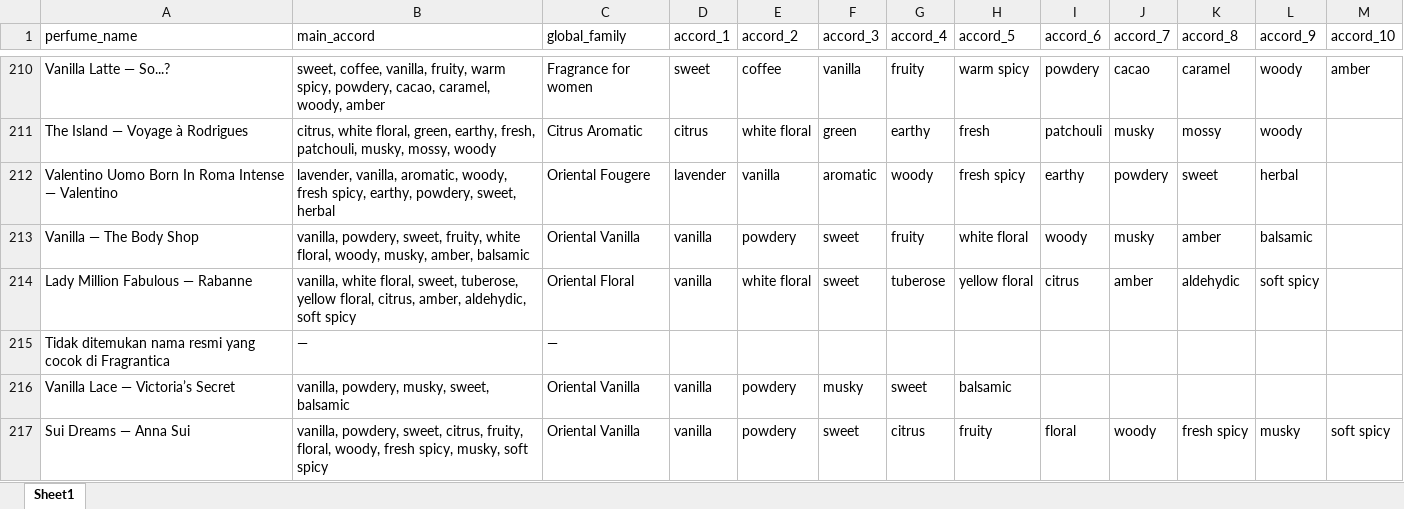
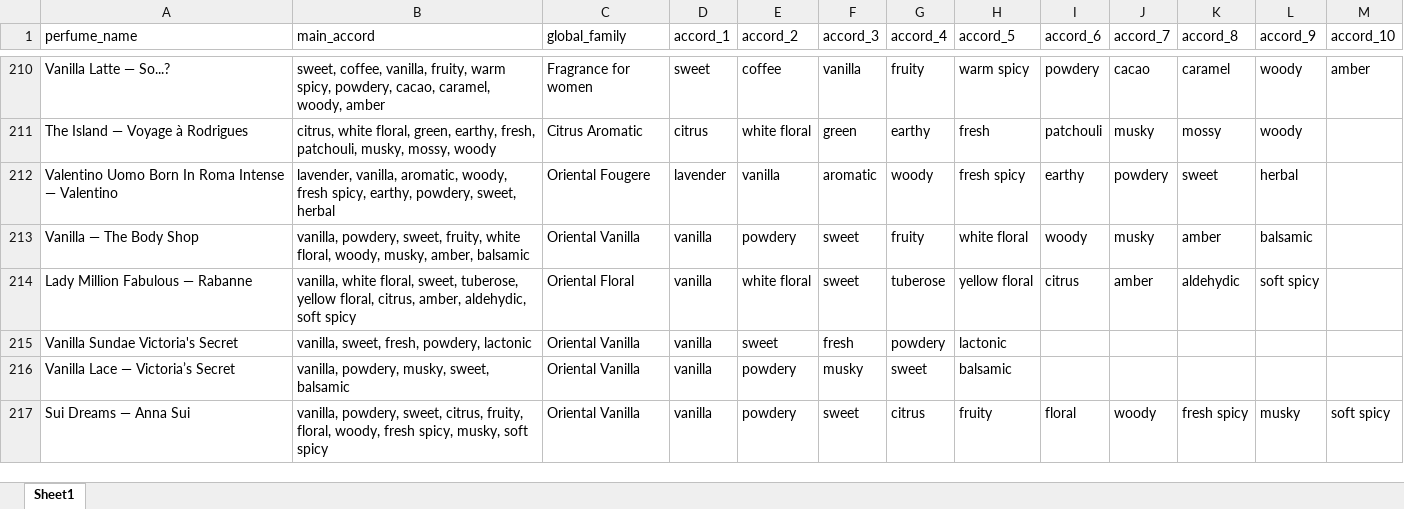
Before and after one commit to azamazri/order3, an Excel workbook: global_reference.xlsx, sheet Sheet1, drawn as a sheet; only a part is shown, gaps mark what is left out; values as stored, in another font and other column widths than the file's, no borders; removed rows and columns are numbered as before the commit, all else as after; the diff names each change by its address in the sheet, - before the commit and + after, or states it on an @@ line.

```diff
--- a/global_reference.xlsx (sheet Sheet1)
+++ b/global_reference.xlsx (sheet Sheet1)
-row 215: Tidak ditemukan nama resmi yang cocok di Fragrantica | — | —
+row 215: Vanilla Sundae Victoria's Secret | vanilla, sweet, fresh, powdery, lactonic | Oriental Vanilla | vanilla | sweet | fresh | powdery | lactonic
```
Also changed, not shown: dataset-aromatique.xlsx, 4 other files.
